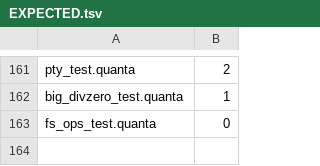
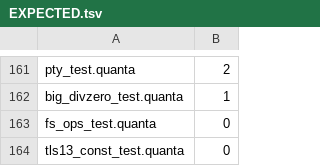
Before and after one commit to jeeex-org/quanta, a TSV file: test_suites/EXPECTED.tsv, drawn as a sheet; only a part is shown, gaps mark what is left out; the diff names each change by its address in the sheet, - before the commit and + after, or states it on an @@ line.

Commit message:
0.0.145: TLS 1.3 Handshake with Hybrid PQC - pure Quanta implementation
- lib/std/tls13.quanta: TLS 1.3 handshake state machine with hybrid PQC
  - Version 0x0304, key schedule (HKDF-Extract/Expand/Expand-Label)
  - Hybrid KEM: X25519+ML-KEM-768 (cipher suite 0xFE01, named group 0xFE02)
  - Hybrid signatures: ML-DSA-65 (sig alg 0xFE01) + SLH-DSA
  - ClientHello/ServerHello, key derivation, finished MAC, application data AEAD
  - Record layer framing and protection
- lib/std/secure.quanta: Added TLS 1.3 import
- test_suites/codes/tls13_const_test.quanta: Constants verification
- test_suites/EXPECTED.tsv + EXPECTED_STDLIB.tsv: Added test entry
- All 11 gates GREEN

```diff
--- a/test_suites/EXPECTED.tsv
+++ b/test_suites/EXPECTED.tsv
+row 164: tls13_const_test.quanta | 0
```
Also changed, not shown: test_suites/EXPECTED_STDLIB.tsv, 4 other files.
